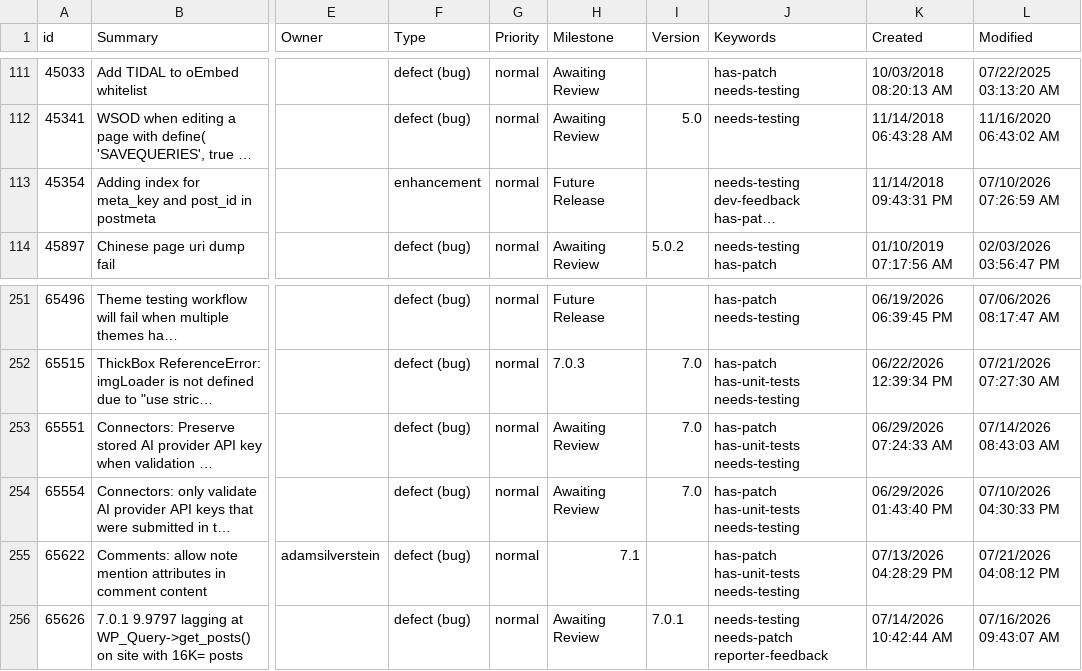
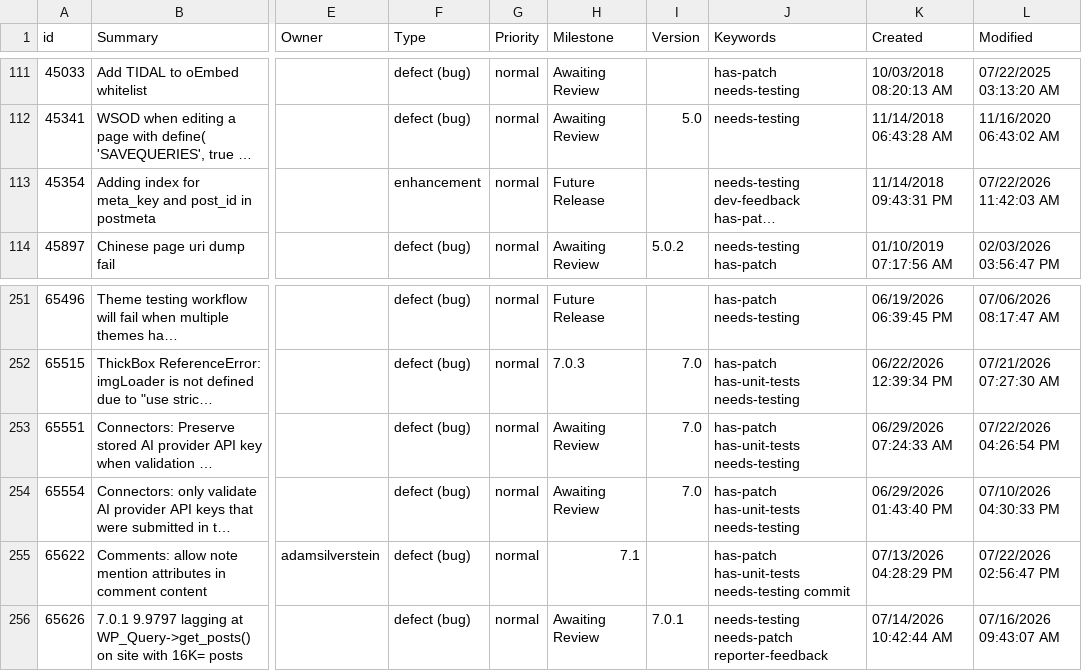
Before and after one commit to jamesbregenzer/wp-core-radar, a CSV file: data/raw/manual/2026-07-22/general_needs_testing.csv, drawn as a sheet; only a part is shown, gaps mark what is left out; long unchanged cells end in …; the diff names each change by its address in the sheet, - before the commit and + after, or states it on an @@ line.

Commit message:
Update radar data

```diff
--- a/data/raw/manual/2026-07-22/general_needs_testing.csv
+++ b/data/raw/manual/2026-07-22/general_needs_testing.csv
-L113 (Modified): 07/10/2026 07:26:59 AM
+L113 (Modified): 07/22/2026 11:42:03 AM
-L253 (Modified): 07/14/2026 08:43:03 AM
+L253 (Modified): 07/22/2026 04:26:54 PM
-J255 (Keywords): has-patch has-unit-tests needs-testing
+J255 (Keywords): has-patch has-unit-tests needs-testing commit
-L255 (Modified): 07/21/2026 04:08:12 PM
+L255 (Modified): 07/22/2026 02:56:47 PM
```
Also changed, not shown: 5 other files.
